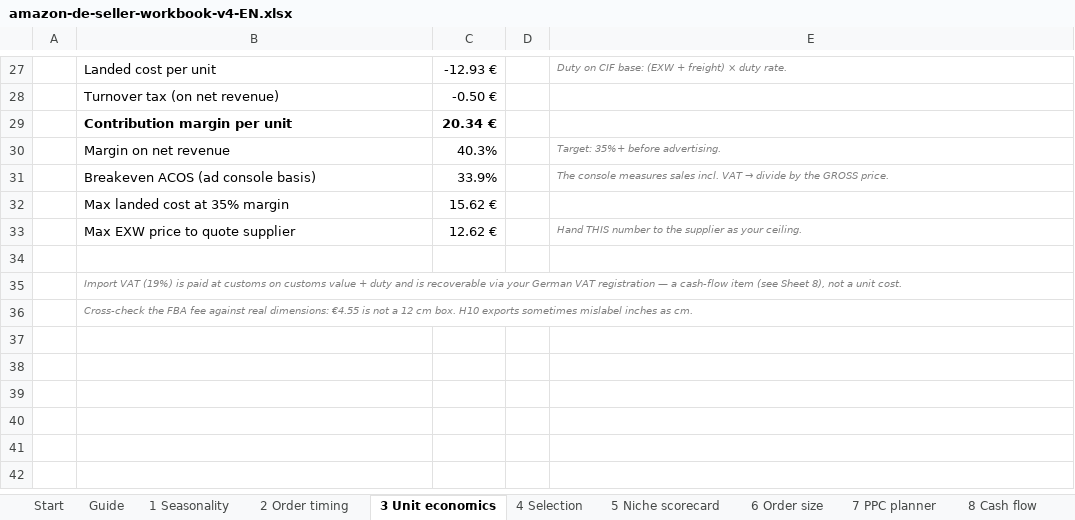
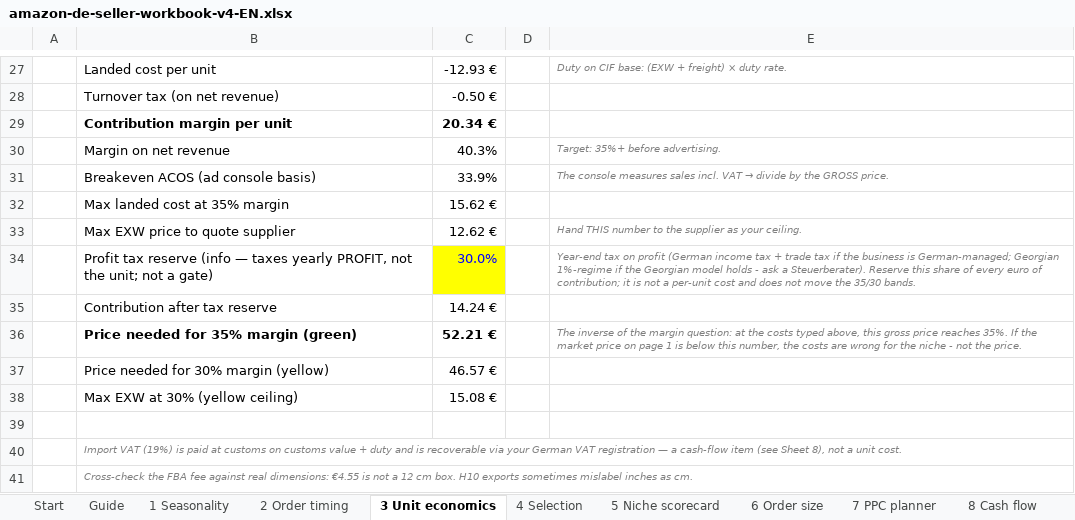
Before and after one commit to vanvardanian-cyber/analyst, an Excel workbook: workbook/amazon-de-seller-workbook-v4-EN.xlsx, sheet 3 Unit economics, drawn as a sheet; only a part is shown, gaps mark what is left out; values as stored, in another font and other column widths than the file's, no borders; the diff names each change by its address in the sheet, - before the commit and + after, or states it on an @@ line.

```diff
--- a/workbook/amazon-de-seller-workbook-v4-EN.xlsx (sheet 3 Unit economics)
+++ b/workbook/amazon-de-seller-workbook-v4-EN.xlsx (sheet 3 Unit economics)
+row 34:  | Profit tax reserve (info — taxes yearly PROFIT, not the unit; not a gate) | 30.0% |  | Year-end tax on profit (German income tax + trade tax if the business is German-managed; Georgian 1%-regime if the Georgian model holds - ask a Steuerberater). Reserve this share of every euro of contribution; it is not a per-unit cost and does not move the 35/30 bands.
+row 35:  | Contribution after tax reserve | 14.24 €
+row 36:  | Price needed for 35% margin (green) | 52.21 € |  | The inverse of the margin question: at the costs typed above, this gross price reaches 35%. If the market price on page 1 is below this number, the costs are wrong for the niche - not the price.
+row 37:  | Price needed for 30% margin (yellow) | 46.57 €
+row 38:  | Max EXW at 30% (yellow ceiling) | 15.08 €
```
Also changed, not shown: sheet Start, sheet 2 Order timing, formulas that keep their value, 6 other files.
